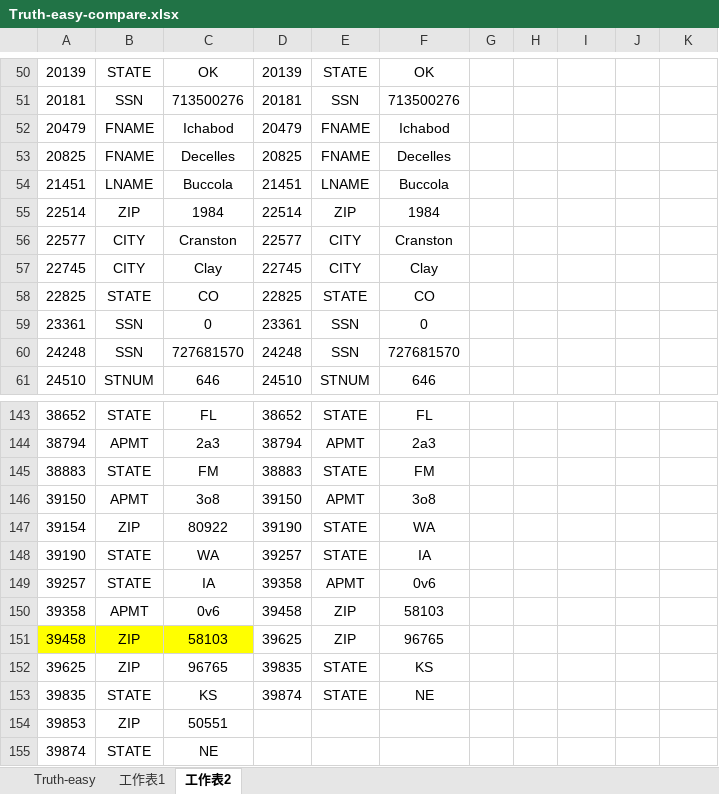
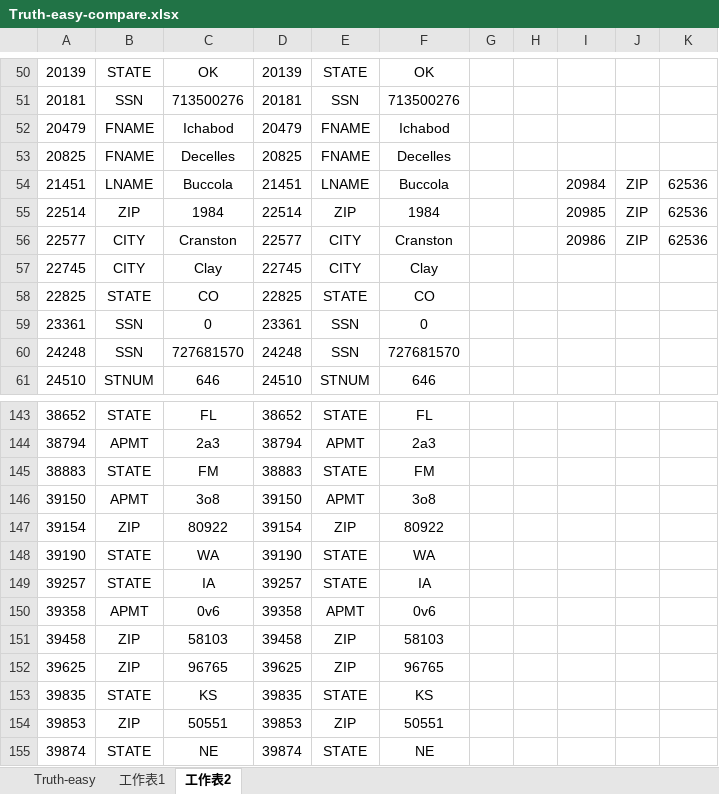
Before and after one commit to pishilong/DQCupPiSL, an Excel workbook: input/Truth-easy-compare.xlsx, sheet 工作表2, drawn as a sheet; only a part is shown, gaps mark what is left out; values as stored, in another font and other column widths than the file's, no borders; the diff covers the shown part only; the diff names each change by its address in the sheet, - before the commit and + after, or states it on an @@ line.

```diff
--- a/input/Truth-easy-compare.xlsx (sheet 工作表2)
+++ b/input/Truth-easy-compare.xlsx (sheet 工作表2)
-I54: (empty)
+I54: 20984
-J54:J56: (empty)
+J54:J56: ZIP
-K54:K56: (empty)
+K54:K56: 62536
-I55: (empty)
+I55: 20985
-I56: (empty)
+I56: 20986
-D147: 39190
+D147: 39154
-E147: STATE
+E147: ZIP
-F147: WA
+F147: 80922
-D148: 39257
+D148: 39190
-F148: IA
+F148: WA
-D149: 39358
+D149: 39257
-E149: APMT
+E149: STATE
-F149: 0v6
+F149: IA
-D150: 39458
+D150: 39358
-E150: ZIP
+E150: APMT
-F150: 58103
+F150: 0v6
-A151:C151 fill: #FFFF00
+A151:C151 fill: none
-D151: 39625
+D151: 39458
-F151: 96765
+F151: 58103
-D152: 39835
+D152: 39625
-E152: STATE
+E152: ZIP
-F152: KS
+F152: 96765
-D153: 39874
+D153: 39835
-F153: NE
+F153: KS
-D154: (empty)
+D154: 39853
-E154: (empty)
+E154: ZIP
-F154: (empty)
+F154: 50551
-D155: (empty)
+D155: 39874
-E155: (empty)
+E155: STATE
-F155: (empty)
+F155: NE
```
Also changed, not shown: 80 edited cells and cell formats elsewhere in this sheet, 1 other file.
